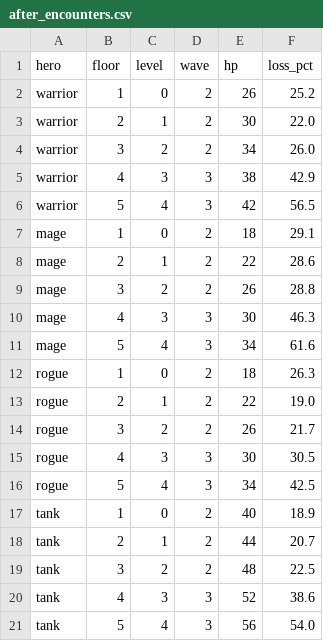
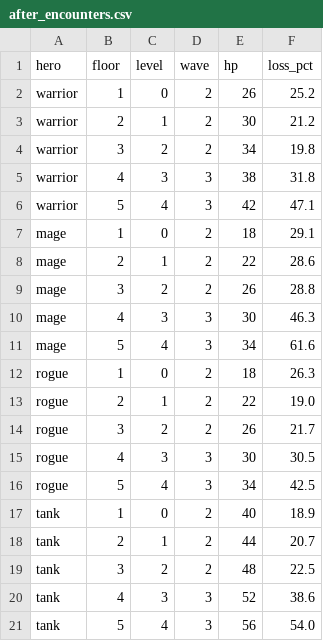
Before and after one commit to fedemuntaabski/Quest, a CSV file: docs/balance/after_encounters.csv, drawn as a sheet.

```diff
--- a/docs/balance/after_encounters.csv
+++ b/docs/balance/after_encounters.csv
@@ -2,6 +2,6 @@ hero,floor,level,wave,hp,loss_pct
 warrior,1,0,2,26,25.2
-warrior,2,1,2,30,22.0
-warrior,3,2,2,34,26.0
-warrior,4,3,3,38,42.9
-warrior,5,4,3,42,56.5
+warrior,2,1,2,30,21.2
+warrior,3,2,2,34,19.8
+warrior,4,3,3,38,31.8
+warrior,5,4,3,42,47.1
 mage,1,0,2,18,29.1
```
Also changed, not shown: docs/balance/after_duels.csv, docs/balance/after_heroes.csv, 5 other files.
